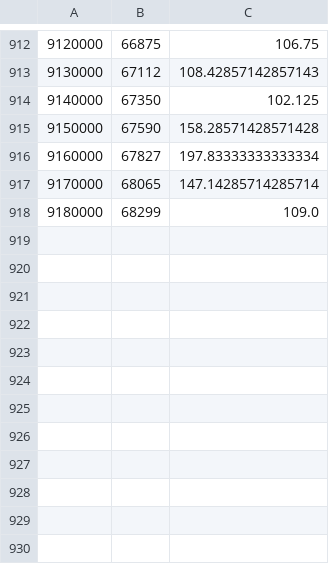
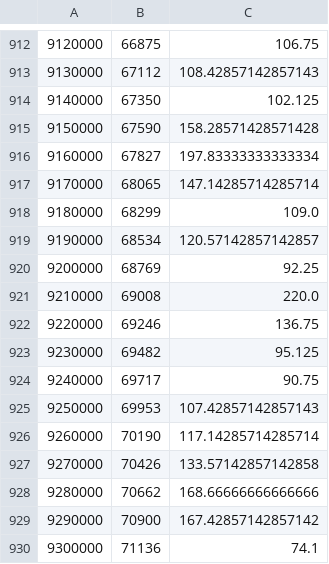
Before and after one commit to FrankMol/ML_Atari2600, a CSV file: atari2600/trained_models/target_huber_2.csv, drawn as a sheet; only a part is shown, gaps mark what is left out.

Commit message:
added all gcloud models

```diff
--- a/atari2600/trained_models/target_huber_2.csv
+++ b/atari2600/trained_models/target_huber_2.csv
@@ -918 +918,13 @@
 9180000,68299,109.0
+9190000,68534,120.57142857142857
+9200000,68769,92.25
+9210000,69008,220.0
+9220000,69246,136.75
+9230000,69482,95.125
+9240000,69717,90.75
+9250000,69953,107.42857142857143
+9260000,70190,117.14285714285714
+9270000,70426,133.57142857142858
+9280000,70662,168.66666666666666
+9290000,70900,167.42857142857142
+9300000,71136,74.1
```
Also changed, not shown: atari2600/trained_models/target_huber_3.csv, 8 other files.
